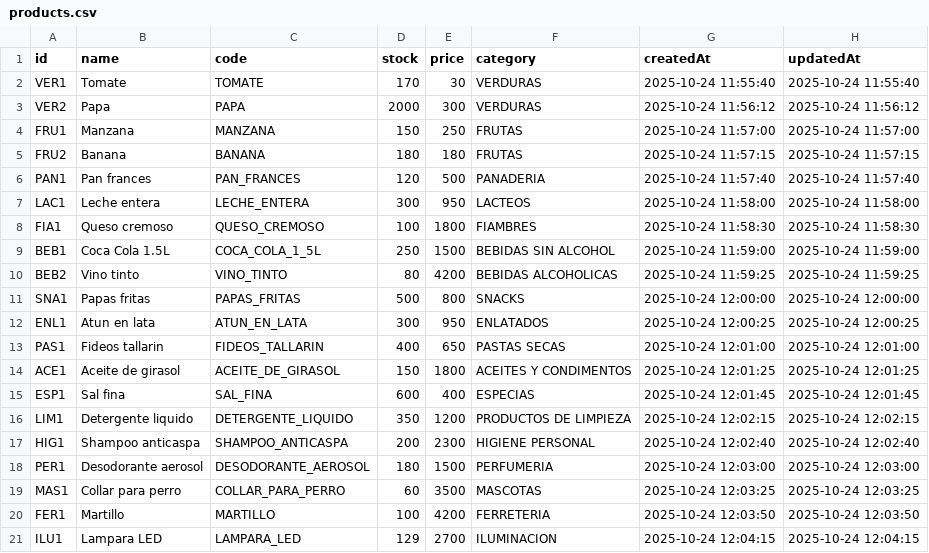
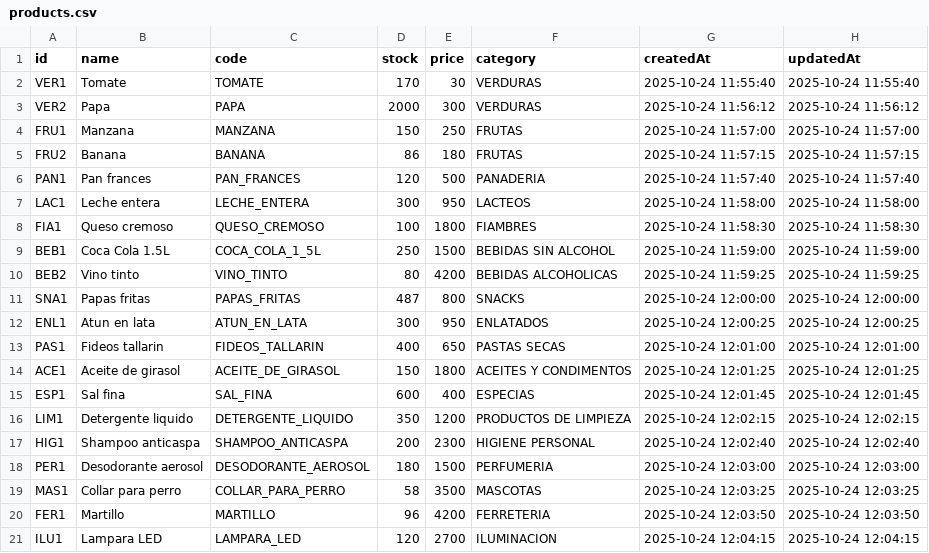
Before and after one commit to MiltonRodx/proyecto-integrador-aed2, a CSV file: src/stock/products/products.csv, drawn as a sheet.

```diff
--- a/src/stock/products/products.csv
+++ b/src/stock/products/products.csv
@@ -4,3 +4,3 @@ VER2,Papa,PAPA,2000,300,VERDURAS,2025-10-24 11:56:12,2025-10-24 11:56:12
 FRU1,Manzana,MANZANA,150,250,FRUTAS,2025-10-24 11:57:00,2025-10-24 11:57:00
-FRU2,Banana,BANANA,180,180,FRUTAS,2025-10-24 11:57:15,2025-10-24 11:57:15
+FRU2,Banana,BANANA,86,180,FRUTAS,2025-10-24 11:57:15,2025-10-24 11:57:15
 PAN1,Pan frances,PAN_FRANCES,120,500,PANADERIA,2025-10-24 11:57:40,2025-10-24 11:57:40
@@ -10,3 +10,3 @@ BEB1,Coca Cola 1.5L,COCA_COLA_1_5L,250,1500,BEBIDAS SIN ALCOHOL,2025-10-24 11:59
 BEB2,Vino tinto,VINO_TINTO,80,4200,BEBIDAS ALCOHOLICAS,2025-10-24 11:59:25,2025-10-24 11:59:25
-SNA1,Papas fritas,PAPAS_FRITAS,500,800,SNACKS,2025-10-24 12:00:00,2025-10-24 12:00:00
+SNA1,Papas fritas,PAPAS_FRITAS,487,800,SNACKS,2025-10-24 12:00:00,2025-10-24 12:00:00
 ENL1,Atun en lata,ATUN_EN_LATA,300,950,ENLATADOS,2025-10-24 12:00:25,2025-10-24 12:00:25
@@ -18,4 +18,4 @@ HIG1,Shampoo anticaspa,SHAMPOO_ANTICASPA,200,2300,HIGIENE PERSONAL,2025-10-24 12
 PER1,Desodorante aerosol,DESODORANTE_AEROSOL,180,1500,PERFUMERIA,2025-10-24 12:03:00,2025-10-24 12:03:00
-MAS1,Collar para perro,COLLAR_PARA_PERRO,60,3500,MASCOTAS,2025-10-24 12:03:25,2025-10-24 12:03:25
-FER1,Martillo,MARTILLO,100,4200,FERRETERIA,2025-10-24 12:03:50,2025-10-24 12:03:50
-ILU1,Lampara LED,LAMPARA_LED,129,2700,ILUMINACION,2025-10-24 12:04:15,2025-10-24 12:04:15
+MAS1,Collar para perro,COLLAR_PARA_PERRO,58,3500,MASCOTAS,2025-10-24 12:03:25,2025-10-24 12:03:25
+FER1,Martillo,MARTILLO,96,4200,FERRETERIA,2025-10-24 12:03:50,2025-10-24 12:03:50
+ILU1,Lampara LED,LAMPARA_LED,120,2700,ILUMINACION,2025-10-24 12:04:15,2025-10-24 12:04:15
```
Also changed, not shown: 5 other files.
